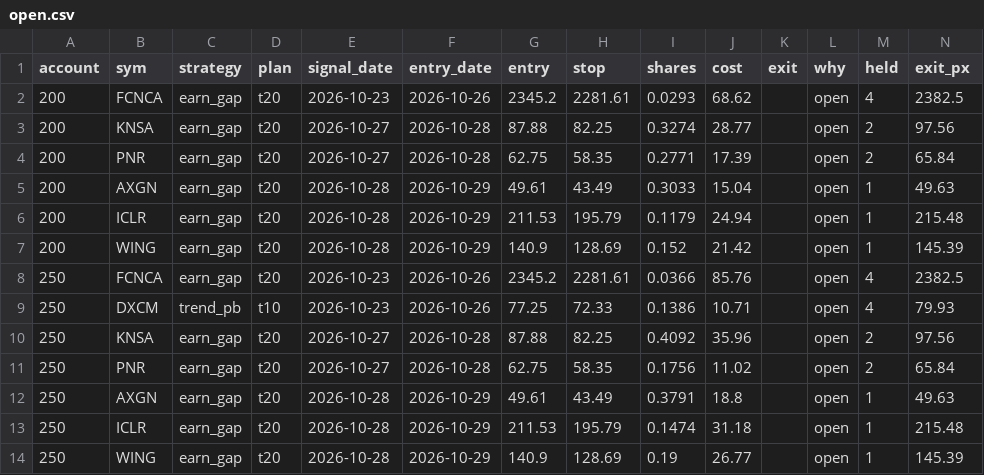
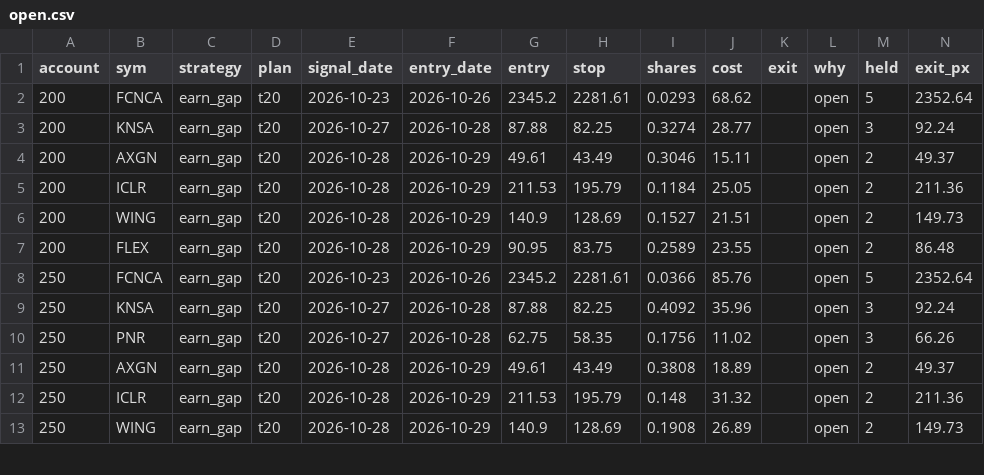
Before and after one commit to newurbaninfluence-lgtm/paper-trading-bot, a CSV file: swing/open.csv, drawn as a sheet; only a part is shown; removed rows and columns are numbered as before the commit, all else as after; rows hold the shown columns only; the diff covers the shown part only; the diff names each change by its address in the sheet, - before the commit and + after, or states it on an @@ line.

Commit message:
swing 2026-10-31

```diff
--- a/swing/open.csv
+++ b/swing/open.csv
-M2 (held): 4
+M2 (held): 5
-N2 (exit_px): 2382.5
+N2 (exit_px): 2352.64
-M3 (held): 2
+M3 (held): 3
-N3 (exit_px): 97.56
+N3 (exit_px): 92.24
-row 4: 200 | PNR | earn_gap | t20 | 2026-10-27 | 2026-10-28 | 62.75 | 58.35 | 0.2771 | 17.39 |  | open | 2 | 65.84
-I4 (shares): 0.3033
+I4 (shares): 0.3046
-J4 (cost): 15.04
+J4 (cost): 15.11
-M4:M6 (held): 1
+M4:M6 (held): 2
-N4 (exit_px): 49.63
+N4 (exit_px): 49.37
-I5 (shares): 0.1179
+I5 (shares): 0.1184
-J5 (cost): 24.94
+J5 (cost): 25.05
-N5 (exit_px): 215.48
+N5 (exit_px): 211.36
-I6 (shares): 0.152
+I6 (shares): 0.1527
-J6 (cost): 21.42
+J6 (cost): 21.51
-N6 (exit_px): 145.39
+N6 (exit_px): 149.73
+row 7: 200 | FLEX | earn_gap | t20 | 2026-10-28 | 2026-10-29 | 90.95 | 83.75 | 0.2589 | 23.55 |  | open | 2 | 86.48
-M8 (held): 4
+M8 (held): 5
-N8 (exit_px): 2382.5
+N8 (exit_px): 2352.64
-row 9: 250 | DXCM | trend_pb | t10 | 2026-10-23 | 2026-10-26 | 77.25 | 72.33 | 0.1386 | 10.71 |  | open | 4 | 79.93
-M9:M10 (held): 2
+M9:M10 (held): 3
-N9 (exit_px): 97.56
+N9 (exit_px): 92.24
-N10 (exit_px): 65.84
+N10 (exit_px): 66.26
-I11 (shares): 0.3791
+I11 (shares): 0.3808
-J11 (cost): 18.8
+J11 (cost): 18.89
-M11:M13 (held): 1
+M11:M13 (held): 2
-N11 (exit_px): 49.63
+N11 (exit_px): 49.37
-I12 (shares): 0.1474
+I12 (shares): 0.148
-J12 (cost): 31.18
+J12 (cost): 31.32
-N12 (exit_px): 215.48
+N12 (exit_px): 211.36
-I13 (shares): 0.19
+I13 (shares): 0.1908
-J13 (cost): 26.77
+J13 (cost): 26.89
-N13 (exit_px): 145.39
+N13 (exit_px): 149.73
```
Also changed, not shown: 1 removed row and 100 edited cells elsewhere in this file, swing/journal.csv, 2 other files.
